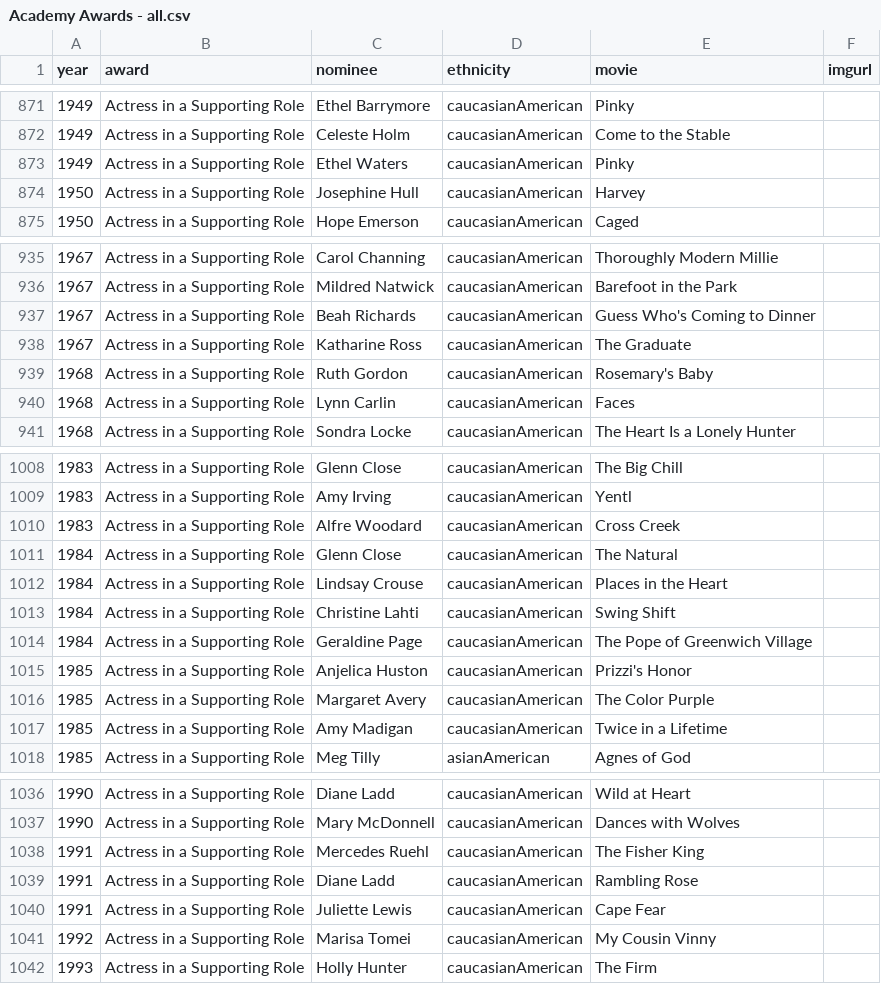
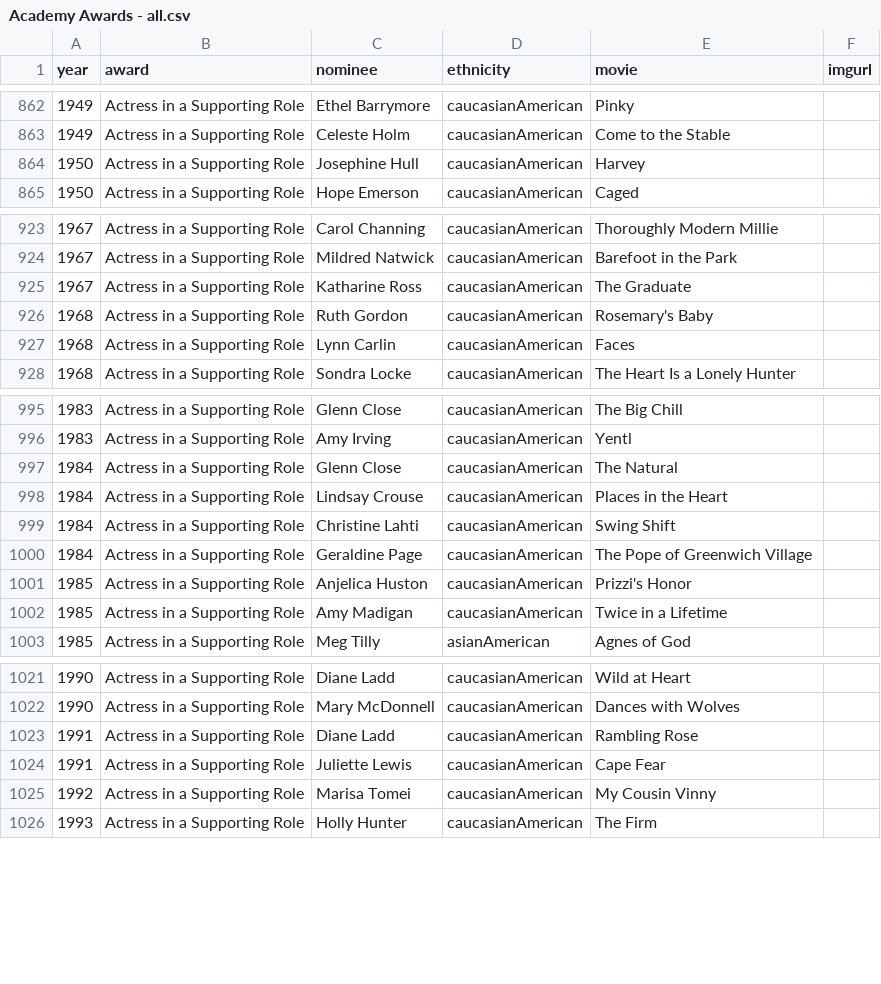
Before and after one commit to kaway169/Core-Interaction, a CSV file: classwork/10/Academy Awards - all.csv, drawn as a sheet; only a part is shown, gaps mark what is left out; the diff covers the shown part only.

```diff
--- a/classwork/10/Academy Awards - all.csv
+++ b/classwork/10/Academy Awards - all.csv
@@ -872,3 +863,2 @@ year,award,nominee,ethnicity,movie,imgurl
 1949,Actress in a Supporting Role,Celeste Holm,caucasianAmerican,Come to the Stable,
-1949,Actress in a Supporting Role,Ethel Waters,caucasianAmerican,Pinky,
 1950,Actress in a Supporting Role,Josephine Hull,caucasianAmerican,Harvey,
@@ -936,3 +924,2 @@ year,award,nominee,ethnicity,movie,imgurl
 1967,Actress in a Supporting Role,Mildred Natwick,caucasianAmerican,Barefoot in the Park,
-1967,Actress in a Supporting Role,Beah Richards,caucasianAmerican,Guess Who's Coming to Dinner,
 1967,Actress in a Supporting Role,Katharine Ross,caucasianAmerican,The Graduate,
@@ -1009,3 +996,2 @@ year,award,nominee,ethnicity,movie,imgurl
 1983,Actress in a Supporting Role,Amy Irving,caucasianAmerican,Yentl,
-1983,Actress in a Supporting Role,Alfre Woodard,caucasianAmerican,Cross Creek,
 1984,Actress in a Supporting Role,Glenn Close,caucasianAmerican,The Natural,
@@ -1015,3 +1001,2 @@ year,award,nominee,ethnicity,movie,imgurl
 1985,Actress in a Supporting Role,Anjelica Huston,caucasianAmerican,Prizzi's Honor,
-1985,Actress in a Supporting Role,Margaret Avery,caucasianAmerican,The Color Purple,
 1985,Actress in a Supporting Role,Amy Madigan,caucasianAmerican,Twice in a Lifetime,
@@ -1037,3 +1022,2 @@ year,award,nominee,ethnicity,movie,imgurl
 1990,Actress in a Supporting Role,Mary McDonnell,caucasianAmerican,Dances with Wolves,
-1991,Actress in a Supporting Role,Mercedes Ruehl,caucasianAmerican,The Fisher King,
 1991,Actress in a Supporting Role,Diane Ladd,caucasianAmerican,Rambling Rose,
```
Also changed, not shown: 11 removed rows elsewhere in this file, 3 other files.
